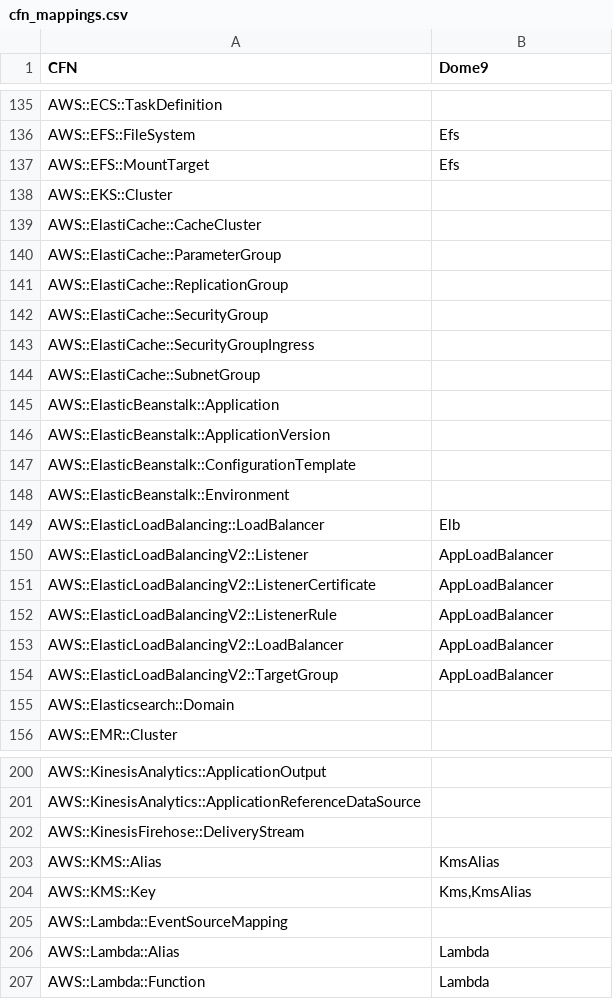
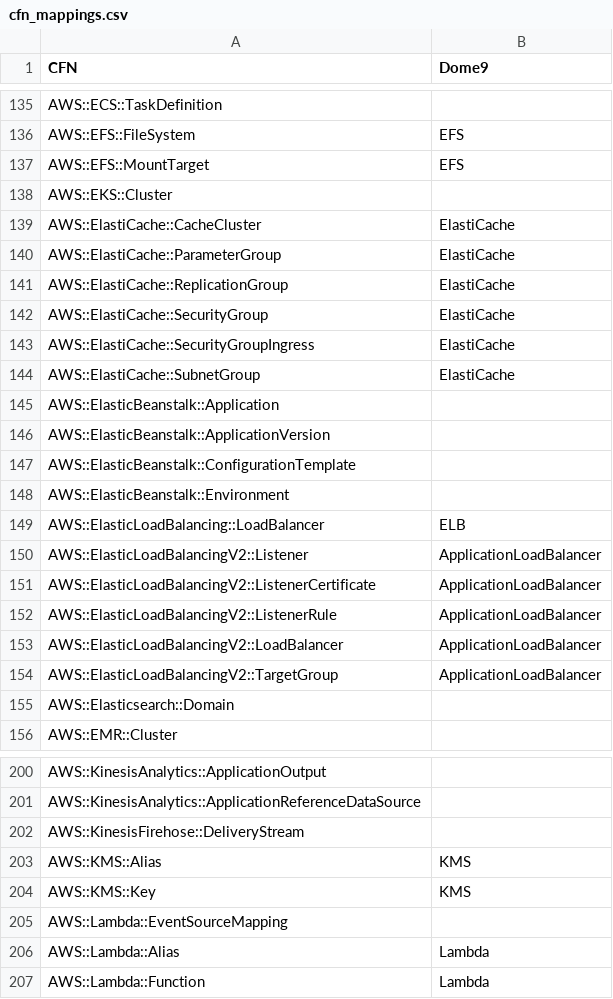
Before and after one commit to dome9/cicd-pipeline-cft, a CSV file: cfn_mappings.csv, drawn as a sheet; only a part is shown, gaps mark what is left out; the diff covers the shown part only; the diff names each change by its address in the sheet, - before the commit and + after, or states it on an @@ line.

```diff
--- a/cfn_mappings.csv
+++ b/cfn_mappings.csv
-B136:B137 (Dome9): Efs
+B136:B137 (Dome9): EFS
-B139:B144 (Dome9): (empty)
+B139:B144 (Dome9): ElastiCache
-B149 (Dome9): Elb
+B149 (Dome9): ELB
-B150:B154 (Dome9): AppLoadBalancer
+B150:B154 (Dome9): ApplicationLoadBalancer
-B203 (Dome9): KmsAlias
+B203 (Dome9): KMS
-B204 (Dome9): Kms,KmsAlias
+B204 (Dome9): KMS
```
Also changed, not shown: 31 edited cells elsewhere in this file.
